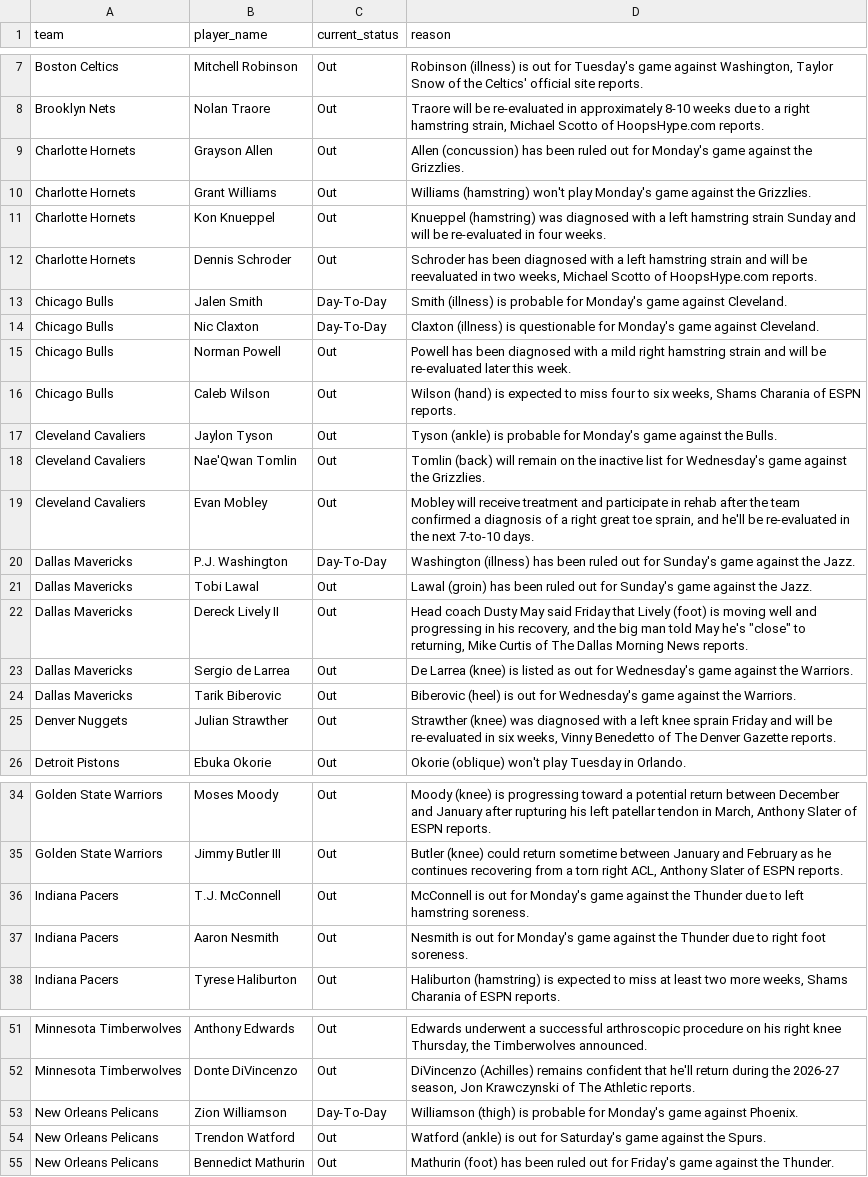
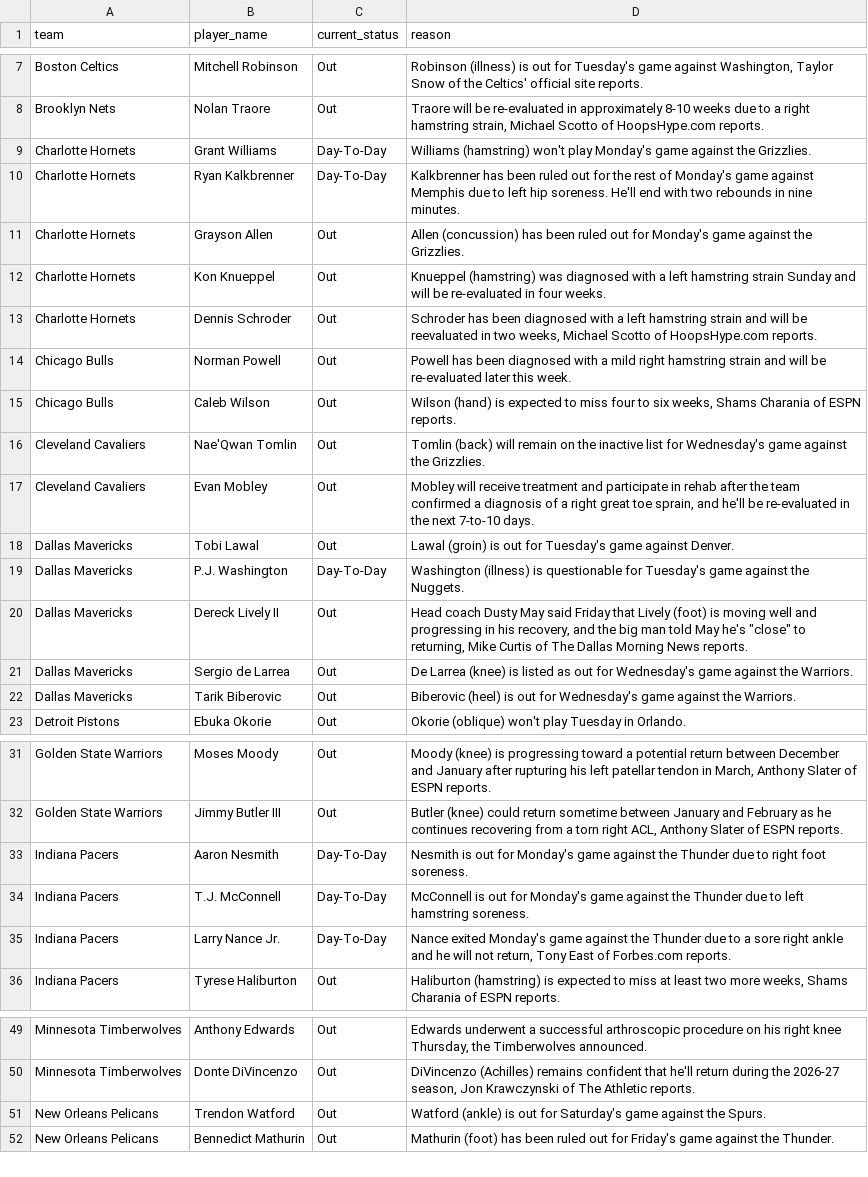
Before and after one commit to ct964817-lgtm/nba-predictor-2026, a CSV file: lesiones_nba.csv, drawn as a sheet; only a part is shown, gaps mark what is left out; the diff covers the shown part only.

```diff
--- a/lesiones_nba.csv
+++ b/lesiones_nba.csv
@@ -8,15 +8,13 @@ Boston Celtics,Mitchell Robinson,Out,"Robinson (illness) is out for Tuesday's ga
 Brooklyn Nets,Nolan Traore,Out,"Traore will be re-evaluated in approximately 8-10 weeks due to a right hamstring strain, Michael Scotto of HoopsHype.com reports."
+Charlotte Hornets,Grant Williams,Day-To-Day,Williams (hamstring) won't play Monday's game against the Grizzlies.
+Charlotte Hornets,Ryan Kalkbrenner,Day-To-Day,Kalkbrenner has been ruled out for the rest of Monday's game against Memphis due to left hip soreness. He'll end with two rebounds in nine minutes.
 Charlotte Hornets,Grayson Allen,Out,Allen (concussion) has been ruled out for Monday's game against the Grizzlies.
-Charlotte Hornets,Grant Williams,Out,Williams (hamstring) won't play Monday's game against the Grizzlies.
 Charlotte Hornets,Kon Knueppel,Out,Knueppel (hamstring) was diagnosed with a left hamstring strain Sunday and will be re-evaluated in four weeks.
 Charlotte Hornets,Dennis Schroder,Out,"Schroder has been diagnosed with a left hamstring strain and will be reevaluated in two weeks, Michael Scotto of HoopsHype.com reports."
-Chicago Bulls,Jalen Smith,Day-To-Day,Smith (illness) is probable for Monday's game against Cleveland.
-Chicago Bulls,Nic Claxton,Day-To-Day,Claxton (illness) is questionable for Monday's game against Cleveland.
 Chicago Bulls,Norman Powell,Out,Powell has been diagnosed with a mild right hamstring strain and will be re-evaluated later this week.
 Chicago Bulls,Caleb Wilson,Out,"Wilson (hand) is expected to miss four to six weeks, Shams Charania of ESPN reports."
-Cleveland Cavaliers,Jaylon Tyson,Out,Tyson (ankle) is probable for Monday's game against the Bulls.
 Cleveland Cavaliers,Nae'Qwan Tomlin,Out,Tomlin (back) will remain on the inactive list for Wednesday's game against the Grizzlies.
 Cleveland Cavaliers,Evan Mobley,Out,"Mobley will receive treatment and participate in rehab after the team confirmed a diagnosis of a right great toe sprain, and he'll be re-evaluated in the next 7-to-10 days."
-Dallas Mavericks,P.J. Washington,Day-To-Day,Washington (illness) has been ruled out for Sunday's game against the Jazz.
-Dallas Mavericks,Tobi Lawal,Out,Lawal (groin) has been ruled out for Sunday's game against the Jazz.
+Dallas Mavericks,Tobi Lawal,Out,Lawal (groin) is out for Tuesday's game against Denver.
+Dallas Mavericks,P.J. Washington,Day-To-Day,Washington (illness) is questionable for Tuesday's game against the Nuggets.
 Dallas Mavericks,Dereck Lively II,Out,"Head coach Dusty May said Friday that Lively (foot) is moving well and progressing in his recovery, and the big man told May he's ""close"" to returning, Mike Curtis of The Dallas Morning News reports."
@@ -24,3 +22,2 @@ Dallas Mavericks,Sergio de Larrea,Out,De Larrea (knee) is listed as out for Wedn
 Dallas Mavericks,Tarik Biberovic,Out,Biberovic (heel) is out for Wednesday's game against the Warriors.
-Denver Nuggets,Julian Strawther,Out,"Strawther (knee) was diagnosed with a left knee sprain Friday and will be re-evaluated in six weeks, Vinny Benedetto of The Denver Gazette reports."
 Detroit Pistons,Ebuka Okorie,Out,Okorie (oblique) won't play Tuesday in Orlando.
@@ -35,4 +32,5 @@ Golden State Warriors,Moses Moody,Out,"Moody (knee) is progressing toward a pote
 Golden State Warriors,Jimmy Butler III,Out,"Butler (knee) could return sometime between January and February as he continues recovering from a torn right ACL, Anthony Slater of ESPN reports."
-Indiana Pacers,T.J. McConnell,Out,McConnell is out for Monday's game against the Thunder due to left hamstring soreness.
-Indiana Pacers,Aaron Nesmith,Out,Nesmith is out for Monday's game against the Thunder due to right foot soreness.
+Indiana Pacers,Aaron Nesmith,Day-To-Day,Nesmith is out for Monday's game against the Thunder due to right foot soreness.
+Indiana Pacers,T.J. McConnell,Day-To-Day,McConnell is out for Monday's game against the Thunder due to left hamstring soreness.
+Indiana Pacers,Larry Nance Jr.,Day-To-Day,"Nance exited Monday's game against the Thunder due to a sore right ankle and he will not return, Tony East of Forbes.com reports."
 Indiana Pacers,Tyrese Haliburton,Out,"Haliburton (hamstring) is expected to miss at least two more weeks, Shams Charania of ESPN reports."
@@ -52,3 +50,2 @@ Minnesota Timberwolves,Anthony Edwards,Out,"Edwards underwent a successful arthr
 Minnesota Timberwolves,Donte DiVincenzo,Out,"DiVincenzo (Achilles) remains confident that he'll return during the 2026-27 season, Jon Krawczynski of The Athletic reports."
-New Orleans Pelicans,Zion Williamson,Day-To-Day,Williamson (thigh) is probable for Monday's game against Phoenix.
 New Orleans Pelicans,Trendon Watford,Out,Watford (ankle) is out for Saturday's game against the Spurs.
```
Also changed, not shown: 1 added row, 2 removed rows and 6 edited cells elsewhere in this file.
